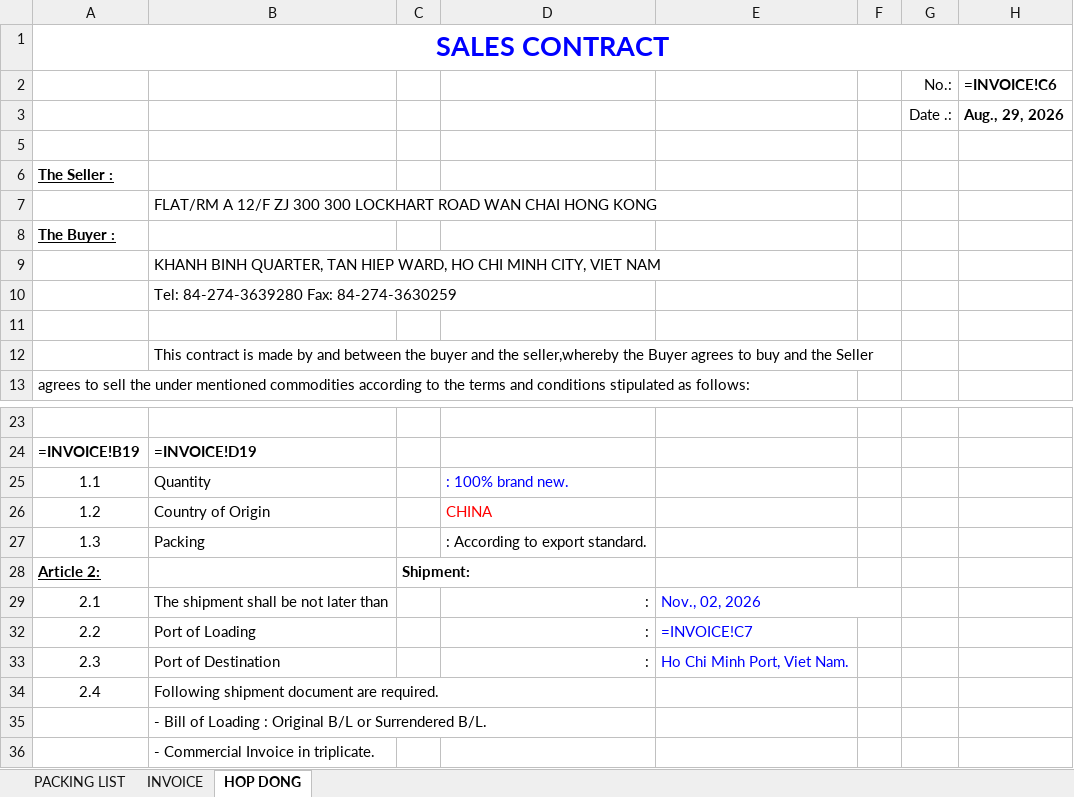
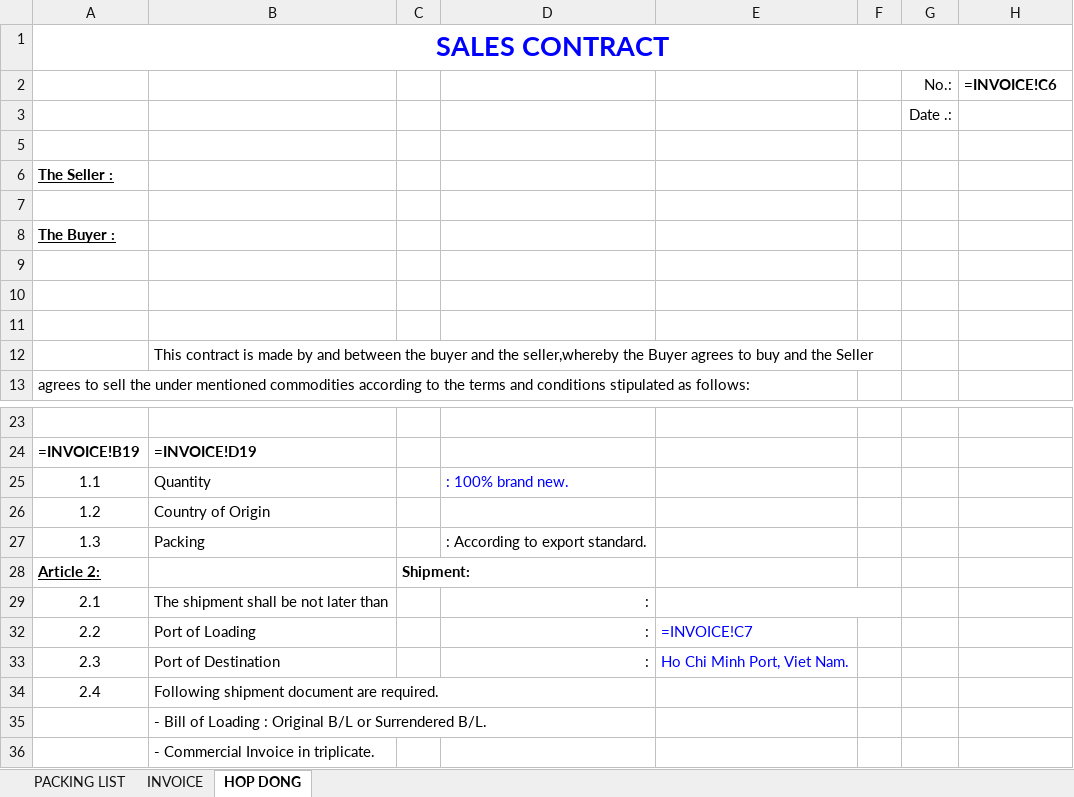
Before and after one commit to btvn-bao-tng/ImportDocAI, an Excel workbook: src/backend/app/assets/templates/uandi_import_v1.xlsx, sheet HOP DONG, drawn as a sheet; only a part is shown, gaps mark what is left out; values as stored, in another font and other column widths than the file's, no borders; formulas without a stored value are shown as written; charts and pictures not drawn; the diff names each change by its address in the sheet, - before the commit and + after, or states it on an @@ line.

```diff
--- a/src/backend/app/assets/templates/uandi_import_v1.xlsx (sheet HOP DONG)
+++ b/src/backend/app/assets/templates/uandi_import_v1.xlsx (sheet HOP DONG)
-H3 (=INVOICE!C6): Aug., 29, 2026
+H3 (=INVOICE!C6): (empty)
-B7: FLAT/RM A 12/F ZJ 300 300 LOCKHART ROAD WAN CHAI HONG KONG
+B7: (empty)
-B9: KHANH BINH QUARTER, TAN HIEP WARD, HO CHI MINH CITY, VIET NAM
+B9: (empty)
-B10: Tel: 84-274-3639280 Fax: 84-274-3630259
+B10: (empty)
-D26: CHINA
+D26: (empty)
-E29: Nov., 02, 2026
+E29: (empty)
```
Also changed, not shown: sheet PACKING LIST, sheet INVOICE, hidden cells, src/backend/app/assets/templates/tokhai_import_v1.xlsx, 31 other files.
